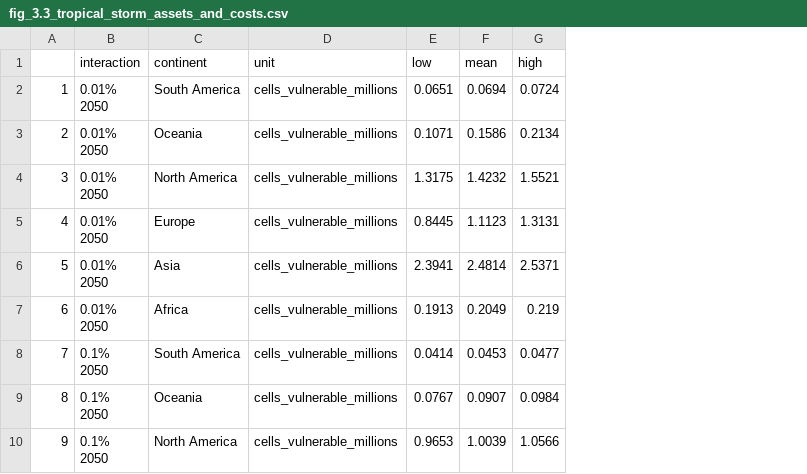
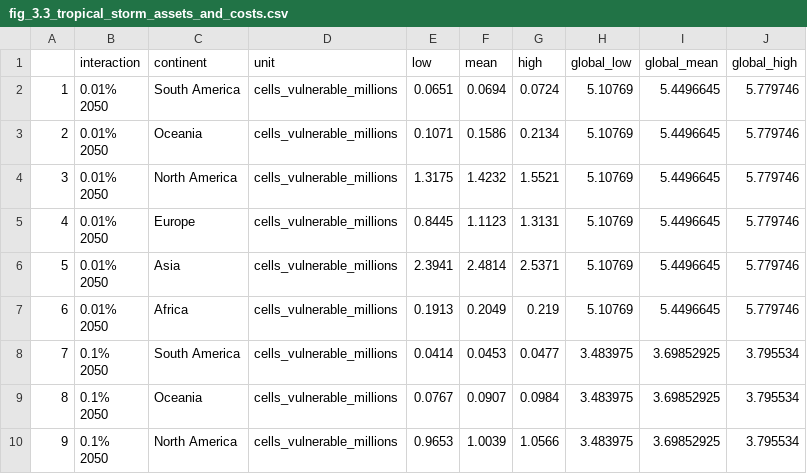
Before and after one commit to edwardoughton/open-rigbi, a CSV file: vis/report_data/fig_3.3_tropical_storm_assets_and_costs.csv, drawn as a sheet; only a part is shown; the diff names each change by its address in the sheet, - before the commit and + after, or states it on an @@ line.

```diff
--- a/vis/report_data/fig_3.3_tropical_storm_assets_and_costs.csv
+++ b/vis/report_data/fig_3.3_tropical_storm_assets_and_costs.csv
+column H (global_low), rows 2-10: 5.10769 | 5.10769 | 5.10769 | 5.10769 | 5.10769 | 5.10769 | 3.483975 | 3.483975 | 3.483975
+column I (global_mean), rows 2-10: 5.4496645 | 5.4496645 | 5.4496645 | 5.4496645 | 5.4496645 | 5.4496645 | 3.69852925 | 3.69852925 | 3.69852925
+column J (global_high), rows 2-10: 5.779746 | 5.779746 | 5.779746 | 5.779746 | 5.779746 | 5.779746 | 3.795534 | 3.795534 | 3.795534
```
Also changed, not shown: 7 other files.
